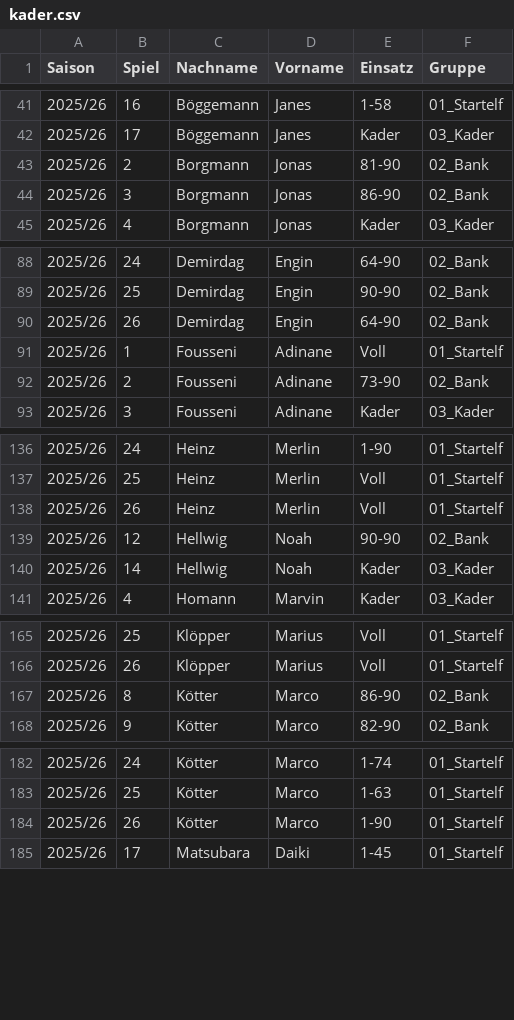
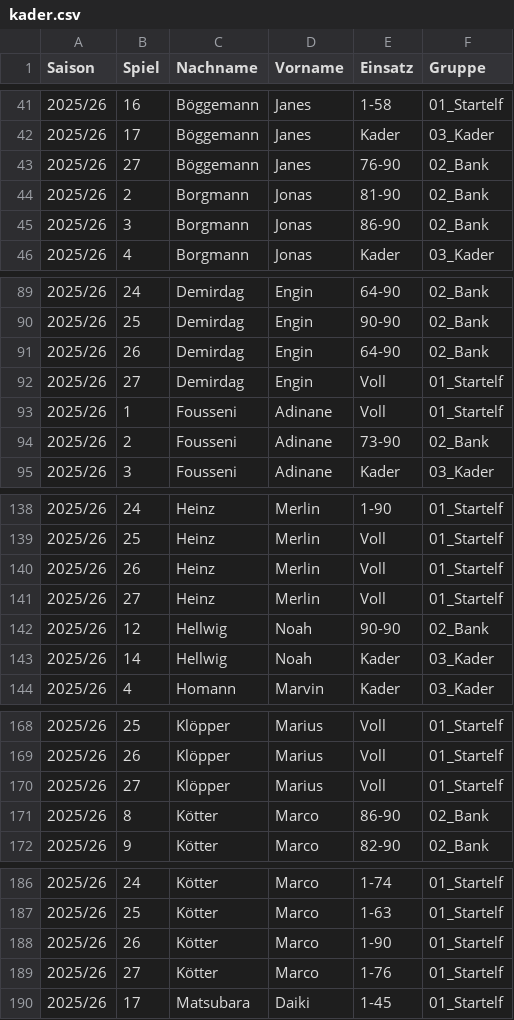
Before and after one commit to KalleHeuwes/ledwand-backend, a CSV file: src/main/resources/historie/kader.csv, drawn as a sheet; only a part is shown, gaps mark what is left out; the diff covers the shown part only; the diff names each change by its address in the sheet, - before the commit and + after, or states it on an @@ line.

```diff
--- a/src/main/resources/historie/kader.csv
+++ b/src/main/resources/historie/kader.csv
+row 43: 2025/26 | 27 | Böggemann | Janes | 76-90 | 02_Bank
+row 92: 2025/26 | 27 | Demirdag | Engin | Voll | 01_Startelf
+row 141: 2025/26 | 27 | Heinz | Merlin | Voll | 01_Startelf
+row 170: 2025/26 | 27 | Klöpper | Marius | Voll | 01_Startelf
+row 189: 2025/26 | 27 | Kötter | Marco | 1-76 | 01_Startelf
```
Also changed, not shown: 10 added rows elsewhere in this file, src/main/resources/historie/abschlusstabellen.csv, src/main/resources/historie/einsatzzeiten.csv, 6 other files.
